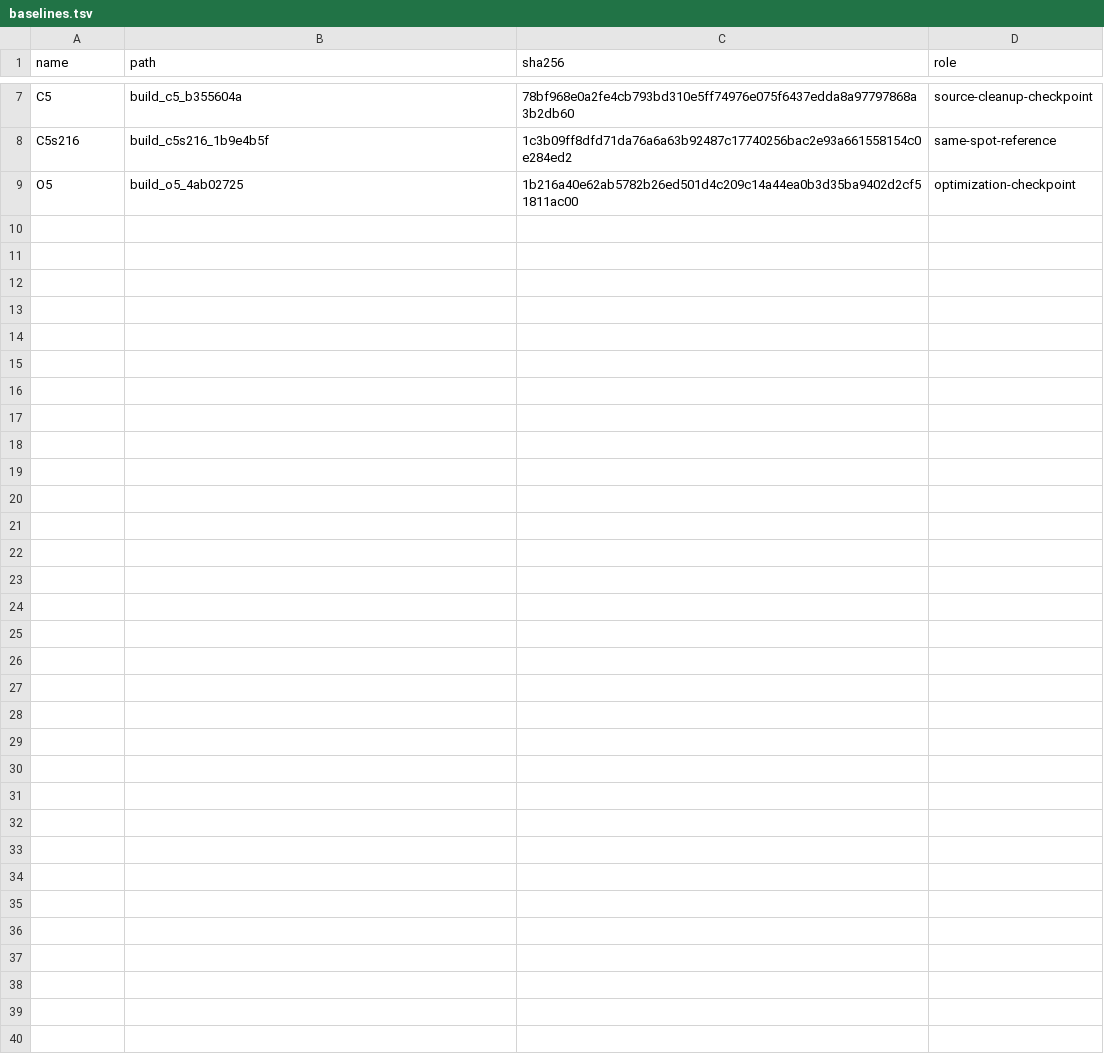
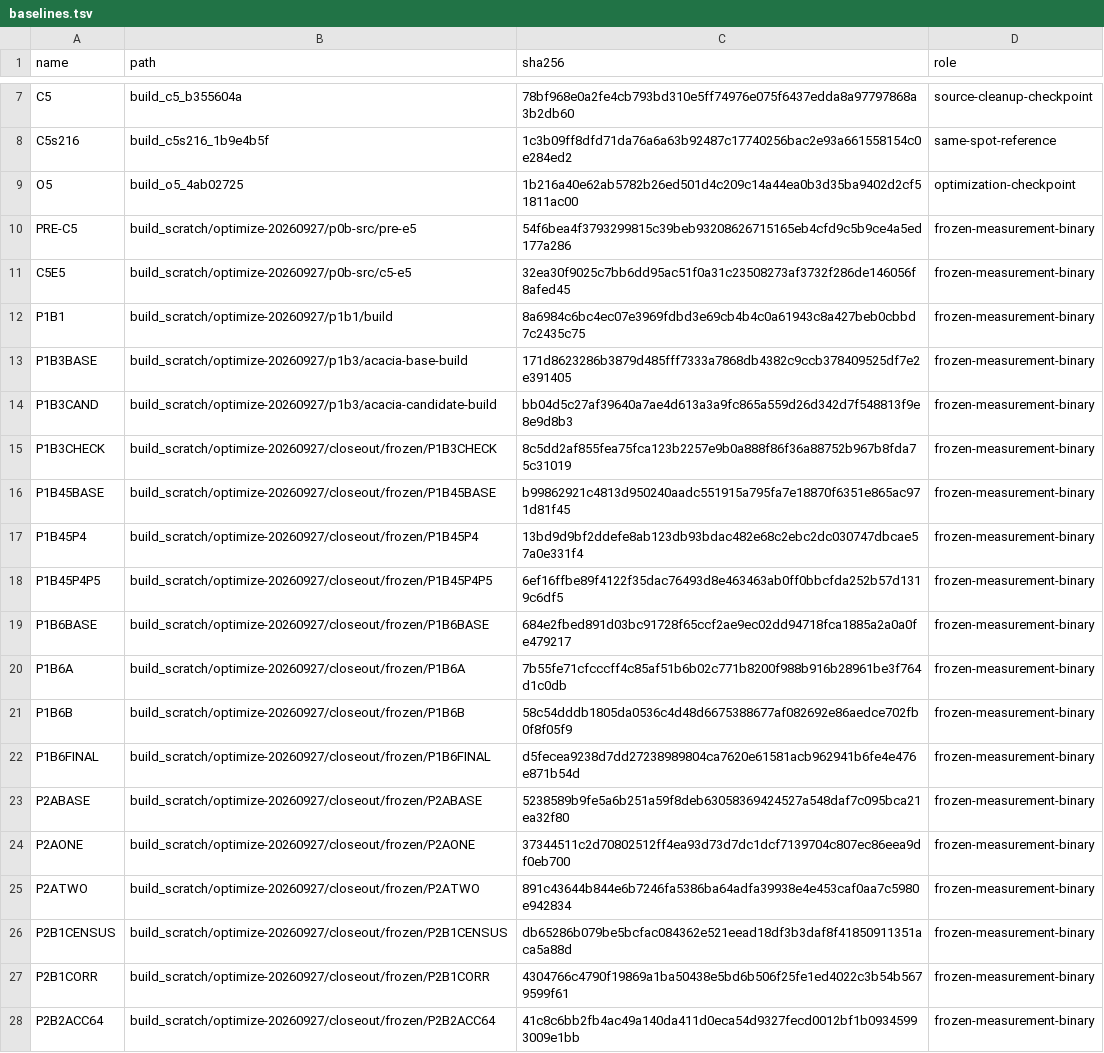
Before and after one commit to gaperez64/acacia-bonsai, a TSV file: benchmarking/baselines.tsv, drawn as a sheet; only a part is shown, gaps mark what is left out; the diff covers the shown part only.

```diff
--- a/benchmarking/baselines.tsv
+++ b/benchmarking/baselines.tsv
@@ -9 +9,20 @@ C5s216	build_c5s216_1b9e4b5f	1c3b09ff8dfd71da76a6a63b92487c17740256bac2e93a66155
 O5	build_o5_4ab02725	1b216a40e62ab5782b26ed501d4c209c14a44ea0b3d35ba9402d2cf51811ac00	optimization-checkpoint
+PRE-C5	build_scratch/optimize-20260927/p0b-src/pre-e5	54f6bea4f3793299815c39beb93208626715165eb4cfd9c5b9ce4a5ed177a286	frozen-measurement-binary
+C5E5	build_scratch/optimize-20260927/p0b-src/c5-e5	32ea30f9025c7bb6dd95ac51f0a31c23508273af3732f286de146056f8afed45	frozen-measurement-binary
+P1B1	build_scratch/optimize-20260927/p1b1/build	8a6984c6bc4ec07e3969fdbd3e69cb4b4c0a61943c8a427beb0cbbd7c2435c75	frozen-measurement-binary
+P1B3BASE	build_scratch/optimize-20260927/p1b3/acacia-base-build	171d8623286b3879d485fff7333a7868db4382c9ccb378409525df7e2e391405	frozen-measurement-binary
+P1B3CAND	build_scratch/optimize-20260927/p1b3/acacia-candidate-build	bb04d5c27af39640a7ae4d613a3a9fc865a559d26d342d7f548813f9e8e9d8b3	frozen-measurement-binary
+P1B3CHECK	build_scratch/optimize-20260927/closeout/frozen/P1B3CHECK	8c5dd2af855fea75fca123b2257e9b0a888f86f36a88752b967b8fda75c31019	frozen-measurement-binary
+P1B45BASE	build_scratch/optimize-20260927/closeout/frozen/P1B45BASE	b99862921c4813d950240aadc551915a795fa7e18870f6351e865ac971d81f45	frozen-measurement-binary
+P1B45P4	build_scratch/optimize-20260927/closeout/frozen/P1B45P4	13bd9d9bf2ddefe8ab123db93bdac482e68c2ebc2dc030747dbcae57a0e331f4	frozen-measurement-binary
+P1B45P4P5	build_scratch/optimize-20260927/closeout/frozen/P1B45P4P5	6ef16ffbe89f4122f35dac76493d8e463463ab0ff0bbcfda252b57d1319c6df5	frozen-measurement-binary
+P1B6BASE	build_scratch/optimize-20260927/closeout/frozen/P1B6BASE	684e2fbed891d03bc91728f65ccf2ae9ec02dd94718fca1885a2a0a0fe479217	frozen-measurement-binary
+P1B6A	build_scratch/optimize-20260927/closeout/frozen/P1B6A	7b55fe71cfcccff4c85af51b6b02c771b8200f988b916b28961be3f764d1c0db	frozen-measurement-binary
+P1B6B	build_scratch/optimize-20260927/closeout/frozen/P1B6B	58c54dddb1805da0536c4d48d6675388677af082692e86aedce702fb0f8f05f9	frozen-measurement-binary
+P1B6FINAL	build_scratch/optimize-20260927/closeout/frozen/P1B6FINAL	d5fecea9238d7dd27238989804ca7620e61581acb962941b6fe4e476e871b54d	frozen-measurement-binary
+P2ABASE	build_scratch/optimize-20260927/closeout/frozen/P2ABASE	5238589b9fe5a6b251a59f8deb63058369424527a548daf7c095bca21ea32f80	frozen-measurement-binary
+P2AONE	build_scratch/optimize-20260927/closeout/frozen/P2AONE	37344511c2d70802512ff4ea93d73d7dc1dcf7139704c807ec86eea9df0eb700	frozen-measurement-binary
+P2ATWO	build_scratch/optimize-20260927/closeout/frozen/P2ATWO	891c43644b844e6b7246fa5386ba64adfa39938e4e453caf0aa7c5980e942834	frozen-measurement-binary
+P2B1CENSUS	build_scratch/optimize-20260927/closeout/frozen/P2B1CENSUS	db65286b079be5bcfac084362e521eead18df3b3daf8f41850911351aca5a88d	frozen-measurement-binary
+P2B1CORR	build_scratch/optimize-20260927/closeout/frozen/P2B1CORR	4304766c4790f19869a1ba50438e5bd6b506f25fe1ed4022c3b54b5679599f61	frozen-measurement-binary
+P2B2ACC64	build_scratch/optimize-20260927/closeout/frozen/P2B2ACC64	41c8c6bb2fb4ac49a140da411d0eca54d9327fecd0012bf1b09345993009e1bb	frozen-measurement-binary
```
Also changed, not shown: 14 added rows elsewhere in this file, 3 other files.
